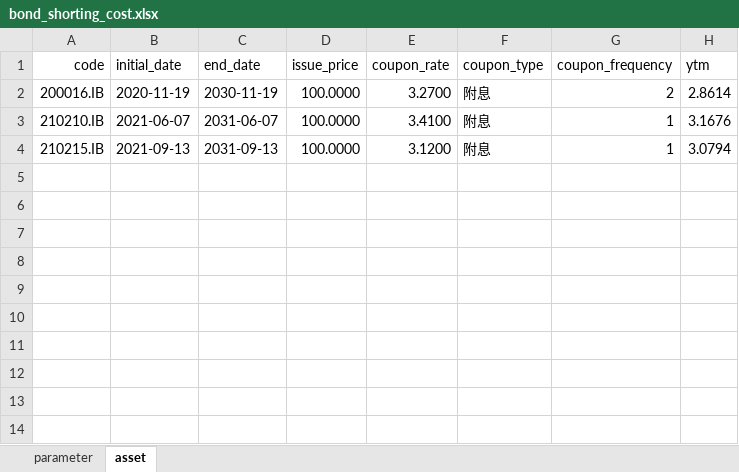
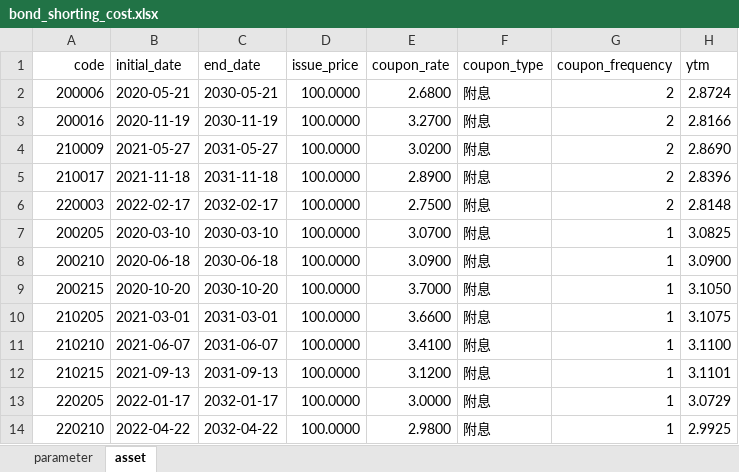
Before and after one commit to zyzsocool/FXIncome, an Excel workbook: tools/bond_shorting_cost.xlsx, sheet asset, drawn as a sheet; values as stored, in another font and other column widths than the file's, no borders; addresses are those after the commit; the diff names each change by its address in the sheet, - before the commit and + after, or states it on an @@ line.

```diff
--- a/tools/bond_shorting_cost.xlsx (sheet asset)
+++ b/tools/bond_shorting_cost.xlsx (sheet asset)
+row 2: 200006 | 2020-05-21 | 2030-05-21 | 100.0000 | 2.6800 | 附息 | 2 | 2.8724
-A3 (code): 200016.IB
+A3 (code): 200016
-H3 (ytm): 2.8614
+H3 (ytm): 2.8166
+row 4: 210009 | 2021-05-27 | 2031-05-27 | 100.0000 | 3.0200 | 附息 | 2 | 2.8690
+row 5: 210017 | 2021-11-18 | 2031-11-18 | 100.0000 | 2.8900 | 附息 | 2 | 2.8396
+row 6: 220003 | 2022-02-17 | 2032-02-17 | 100.0000 | 2.7500 | 附息 | 2 | 2.8148
+row 7: 200205 | 2020-03-10 | 2030-03-10 | 100.0000 | 3.0700 | 附息 | 1 | 3.0825
+row 8: 200210 | 2020-06-18 | 2030-06-18 | 100.0000 | 3.0900 | 附息 | 1 | 3.0900
+row 9: 200215 | 2020-10-20 | 2030-10-20 | 100.0000 | 3.7000 | 附息 | 1 | 3.1050
+row 10: 210205 | 2021-03-01 | 2031-03-01 | 100.0000 | 3.6600 | 附息 | 1 | 3.1075
-A11 (code): 210210.IB
+A11 (code): 210210
-H11 (ytm): 3.1676
+H11 (ytm): 3.1100
-A12 (code): 210215.IB
+A12 (code): 210215
-H12 (ytm): 3.0794
+H12 (ytm): 3.1101
+row 13: 220205 | 2022-01-17 | 2032-01-17 | 100.0000 | 3.0000 | 附息 | 1 | 3.0729
+row 14: 220210 | 2022-04-22 | 2032-04-22 | 100.0000 | 2.9800 | 附息 | 1 | 2.9925
```
Also changed, not shown: sheet parameter, formulas that keep their value, tools/classical_situation.xlsx, tools/scenarios_matrix.xlsx, 10 other files.
